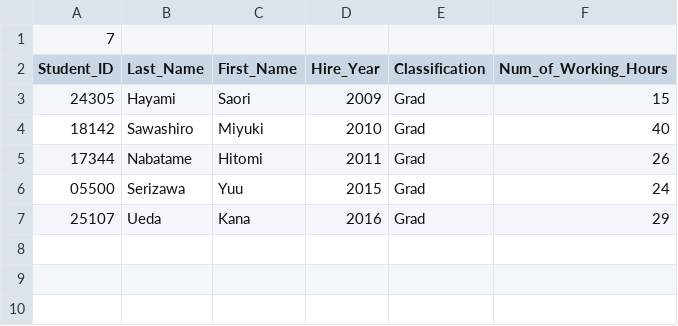
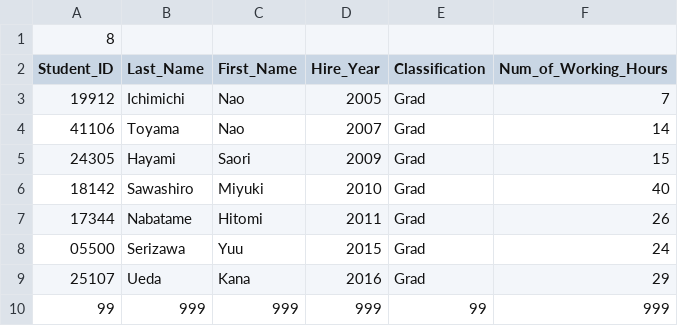
Before and after one commit to aaanh/uni-hwk, a CSV file: w2021/coen_244/a4_refactored/db/TAs_edited.csv, drawn as a sheet.

```diff
--- a/w2021/coen_244/a4_refactored/db/TAs_edited.csv
+++ b/w2021/coen_244/a4_refactored/db/TAs_edited.csv
@@ -1,3 +1,5 @@
-7
+8
 Student_ID,Last_Name,First_Name,Hire_Year,Classification,Num_of_Working_Hours
+19912,Ichimichi,Nao,2005,Grad,7
+41106,Toyama,Nao,2007,Grad,14
 24305,Hayami,Saori,2009,Grad,15
@@ -7 +9,2 @@ Student_ID,Last_Name,First_Name,Hire_Year,Classification,Num_of_Working_Hours
 25107,Ueda,Kana,2016,Grad,29
+99,999,999,999,99,999
```
Also changed, not shown: 2 other files.
